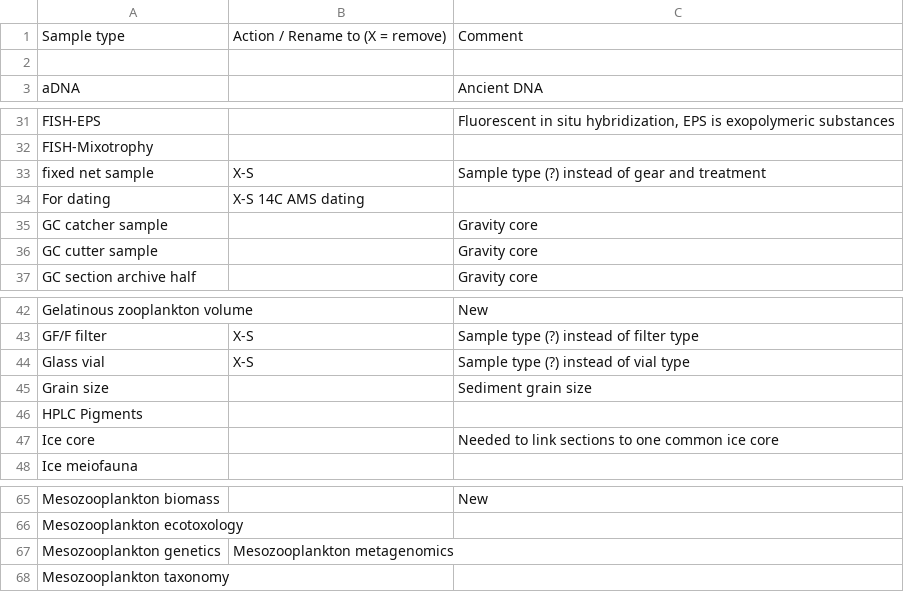
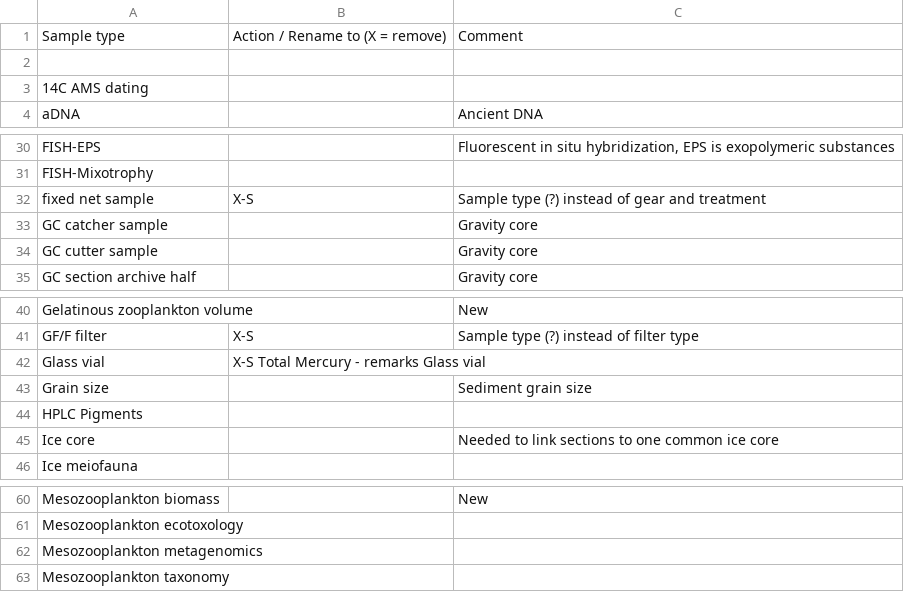
Before and after one commit to umeldt/darwinsheet, a CSV file: config/list_sample_types.csv, drawn as a sheet; only a part is shown, gaps mark what is left out; the diff covers the shown part only.

```diff
--- a/config/list_sample_types.csv
+++ b/config/list_sample_types.csv
@@ -2,2 +2,3 @@ Sample type,Action / Rename to (X = remove),Comment
 ,,
+14C AMS dating,,
 aDNA,,Ancient DNA
@@ -33,3 +32,2 @@ FISH-Mixotrophy,,
 fixed net sample,X-S,Sample type (?) instead of gear and treatment
-For dating,X-S 14C AMS dating,
 GC catcher sample,, Gravity core
@@ -43,3 +41,3 @@ Gelatinous zooplankton volume,,New
 GF/F filter,X-S,Sample type (?) instead of filter type
-Glass vial,X-S,Sample type (?) instead of vial type
+Glass vial,X-S Total Mercury - remarks Glass vial,
 Grain size,, Sediment grain size
@@ -66,3 +61,3 @@ Mesozooplankton biomass,,New
 Mesozooplankton ecotoxology,,
-Mesozooplankton genetics, Mesozooplankton metagenomics,
+Mesozooplankton metagenomics,,
 Mesozooplankton taxonomy,,
```
Also changed, not shown: 1 added row, 7 removed rows and 4 edited cells elsewhere in this file.
